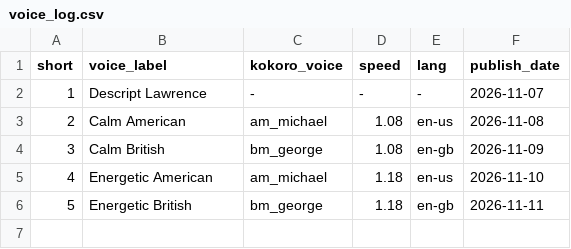
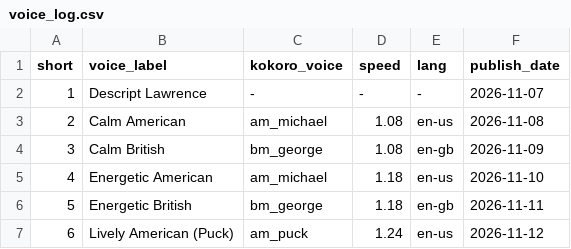
Before and after one commit to ChingyChingChing/livelore-media, a CSV file: pipeline/voice_log.csv, drawn as a sheet; the diff names each change by its address in the sheet, - before the commit and + after, or states it on an @@ line.

```diff
--- a/pipeline/voice_log.csv
+++ b/pipeline/voice_log.csv
+row 7: 6 | Lively American (Puck) | am_puck | 1.24 | en-us | 2026-11-12
```
Also changed, not shown: 6 other files.
